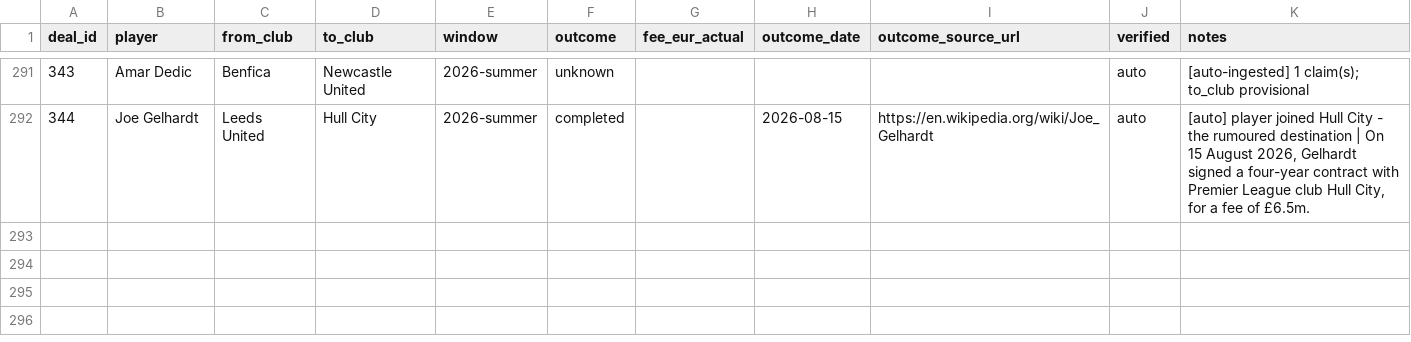
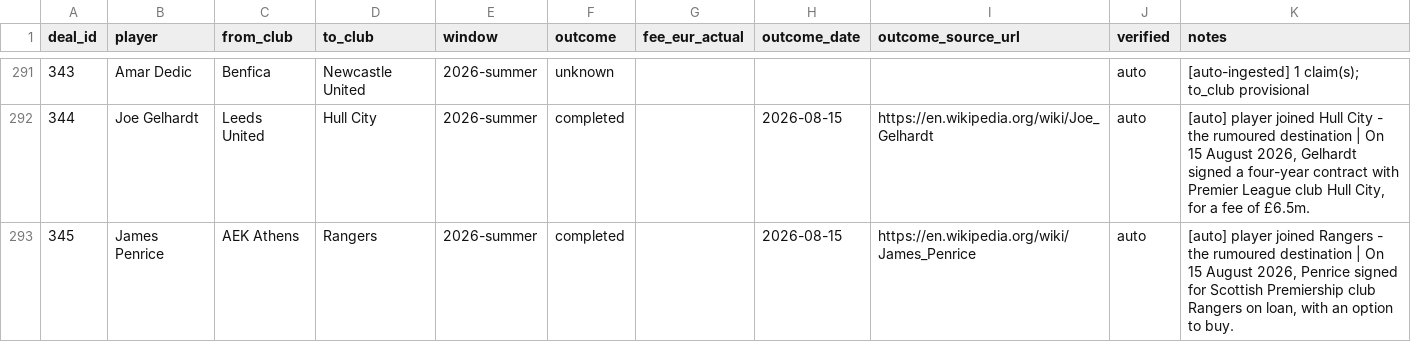
Before and after one commit to har27il/transfer-truth, a CSV file: ground-truth/deals.csv, drawn as a sheet; only a part is shown, gaps mark what is left out.

```diff
--- a/ground-truth/deals.csv
+++ b/ground-truth/deals.csv
@@ -292 +292,2 @@ deal_id,player,from_club,to_club,window,outcome,fee_eur_actual,outcome_date,outc
 344,Joe Gelhardt,Leeds United,Hull City,2026-summer,completed,,2026-08-15,https://en.wikipedia.org/wiki/Joe_Gelhardt,auto,"[auto] player joined Hull City - the rumoured destination | On 15 August 2026, Gelhardt signed a four-year contract with Premier League club Hull City, for a fee of £6.5m."
+345,James Penrice,AEK Athens,Rangers,2026-summer,completed,,2026-08-15,https://en.wikipedia.org/wiki/James_Penrice,auto,"[auto] player joined Rangers - the rumoured destination | On 15 August 2026, Penrice signed for Scottish Premiership club Rangers on loan, with an option to buy."
```
Also changed, not shown: ground-truth/journalist_claims.csv, 2 other files.
